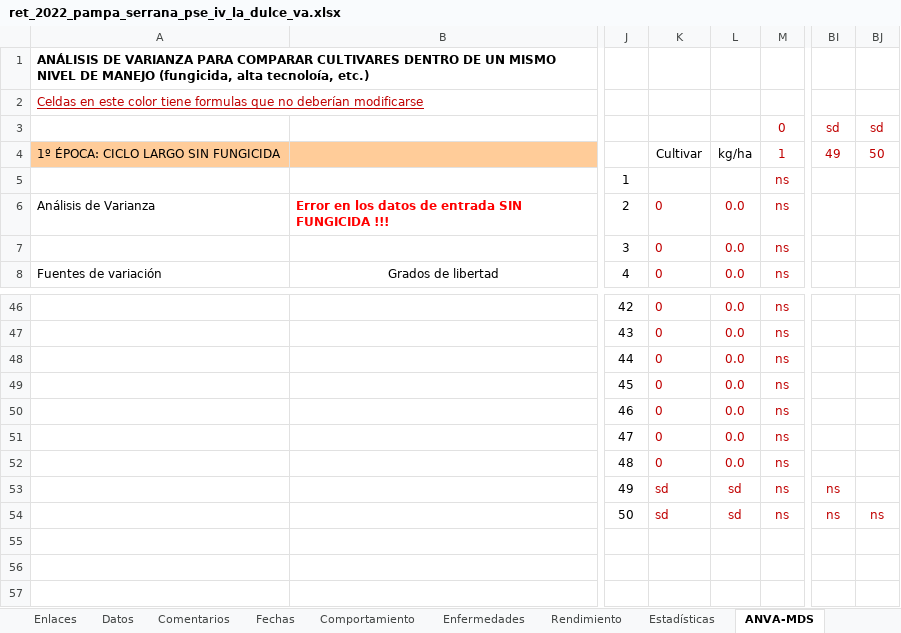
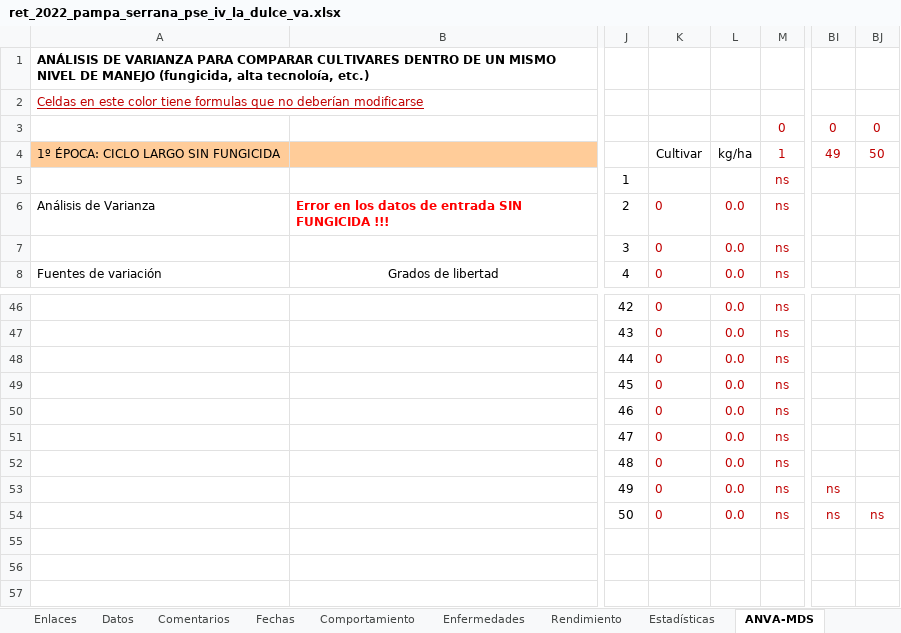
Before and after one commit to buenogi/RET_ARG, an Excel workbook: Dados/Dados_Brutos/2022-2023/ret_2022_pampa_serrana_pse_iv_la_dulce_va.xlsx, sheet ANVA-MDS, drawn as a sheet; only a part is shown, gaps mark what is left out; values as stored, in another font and other column widths than the file's, no borders; the diff names each change by its address in the sheet, - before the commit and + after, or states it on an @@ line.

```diff
--- a/Dados/Dados_Brutos/2022-2023/ret_2022_pampa_serrana_pse_iv_la_dulce_va.xlsx (sheet ANVA-MDS)
+++ b/Dados/Dados_Brutos/2022-2023/ret_2022_pampa_serrana_pse_iv_la_dulce_va.xlsx (sheet ANVA-MDS)
-BI3: sd
+BI3: 0
-BJ3: sd
+BJ3: 0
-K53:K54: sd
+K53:K54: 0
-L53:L54: sd
+L53:L54: 0.0
```
Also changed, not shown: sheet Rendimiento, hidden cells, 6 other files.
